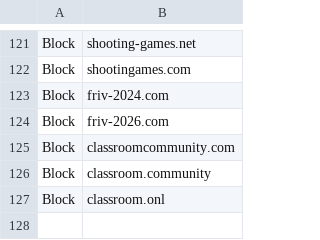
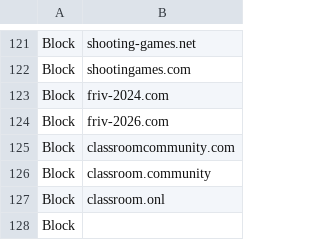
Before and after one commit to Bluefrog922/block-csv, a CSV file: block.csv, drawn as a sheet; only a part is shown, gaps mark what is left out; the diff names each change by its address in the sheet, - before the commit and + after, or states it on an @@ line.

```diff
--- a/block.csv
+++ b/block.csv
+row 128: Block
```
Also changed, not shown: 1 other file.
